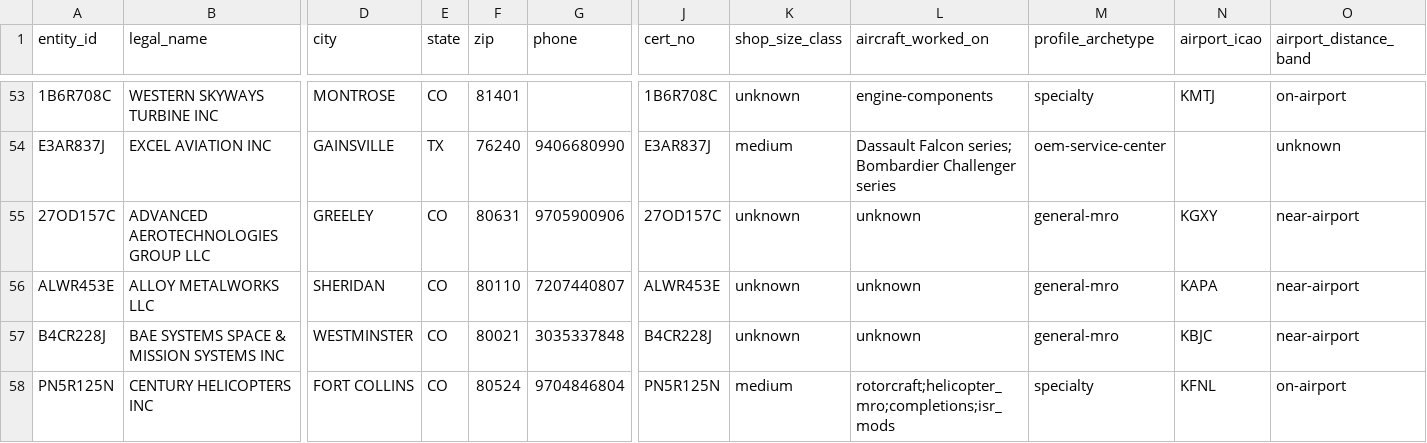
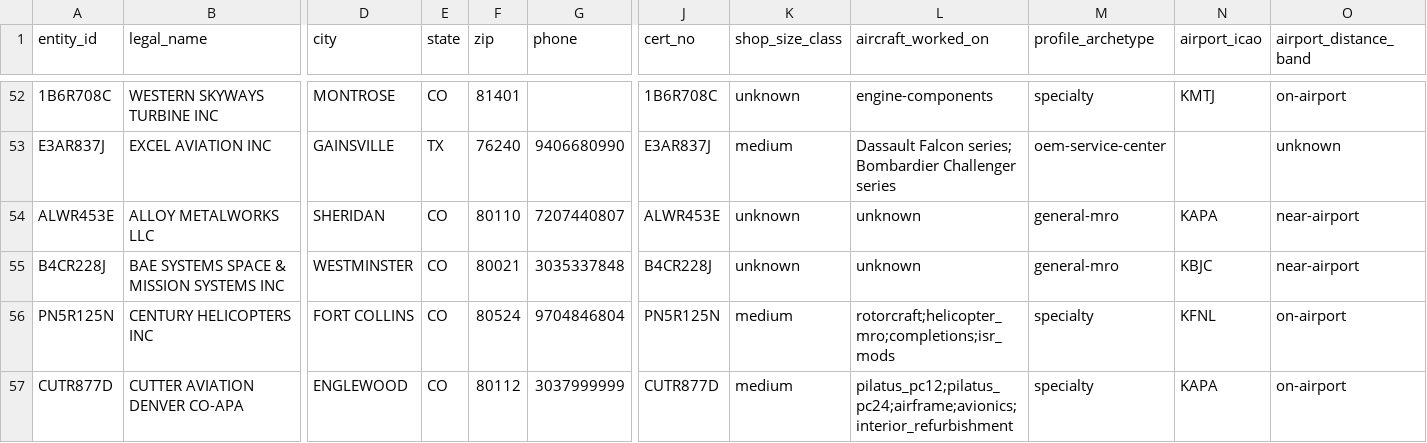
Before and after one commit to Samdifer/Athalon-Open-Claw, a CSV file: knowledge/market-intel/mro-directory/website-targets-tiered.csv, drawn as a sheet; only a part is shown, gaps mark what is left out; the shorter side is filled out with more unchanged rows; removed rows and columns are numbered as before the commit, all else as after; rows hold the shown columns only; the diff covers the shown part only; the diff names each change by its address in the sheet, - before the commit and + after, or states it on an @@ line.

```diff
--- a/knowledge/market-intel/mro-directory/website-targets-tiered.csv
+++ b/knowledge/market-intel/mro-directory/website-targets-tiered.csv
-row 55: 27OD157C | ADVANCED AEROTECHNOLOGIES GROUP LLC | GREELEY | CO | 80631 | 9705900906 | 27OD157C | unknown | unknown | general-mro | KGXY | near-airport
```
Also changed, not shown: 3 added rows and 2 removed rows elsewhere in this file, knowledge/market-intel/mro-directory/erp-targets-tiered.csv, knowledge/market-intel/mro-directory/master-target-list.csv, 1 other file.
